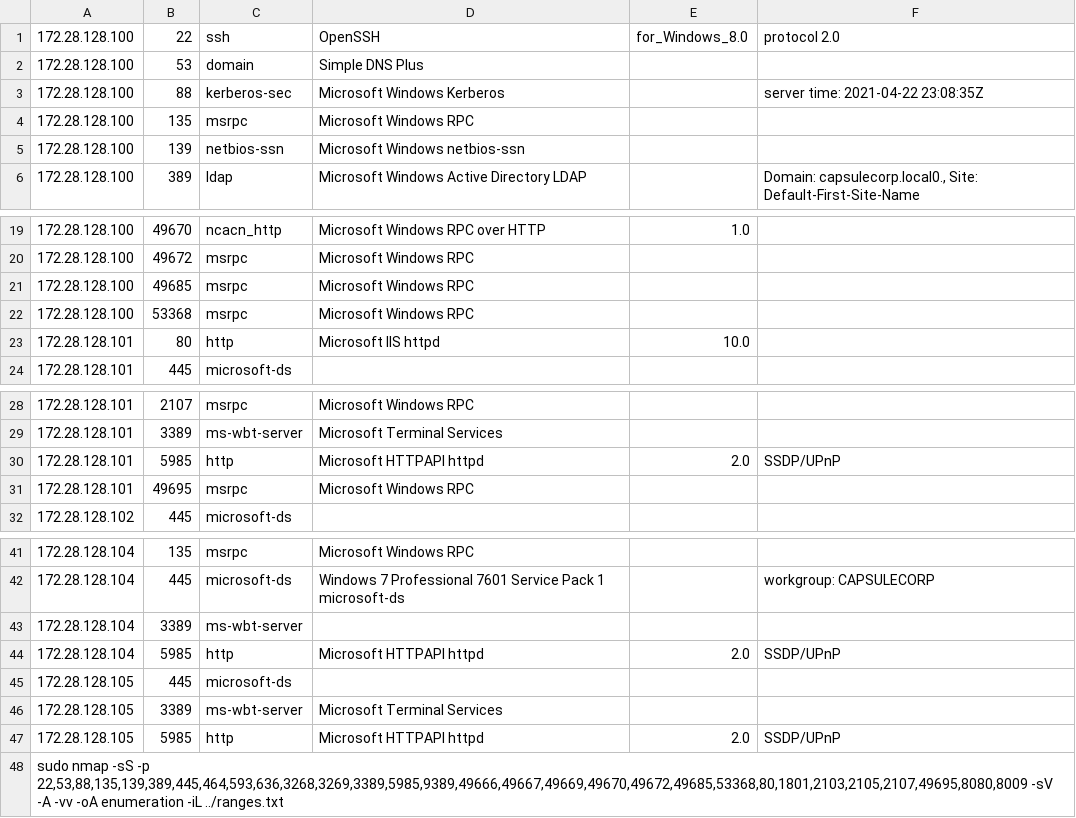
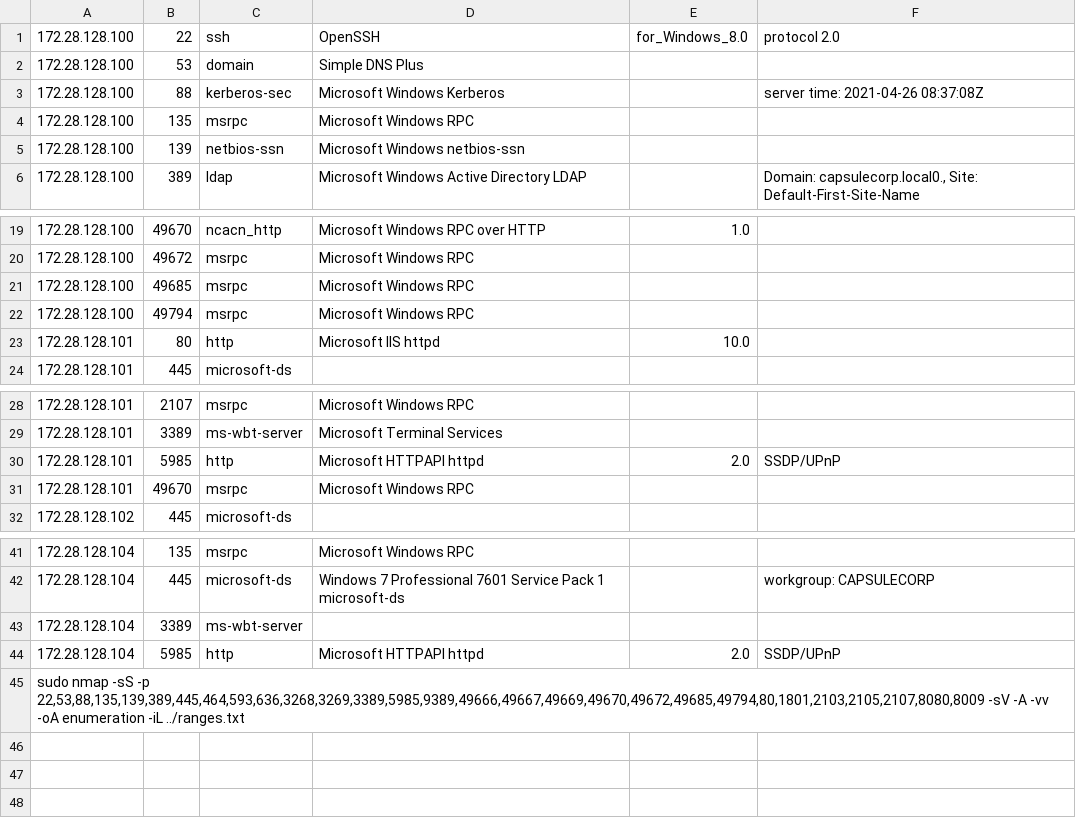
Before and after one commit to walterguzman2218/capsuleChall, a CSV file: discovery/services/full-ports.csv, drawn as a sheet; only a part is shown, gaps mark what is left out.

```diff
--- a/discovery/services/full-ports.csv
+++ b/discovery/services/full-ports.csv
@@ -2,3 +2,3 @@
 172.28.128.100	53	domain	Simple DNS Plus		
-172.28.128.100	88	kerberos-sec	Microsoft Windows Kerberos		server time: 2021-04-22 23:08:35Z
+172.28.128.100	88	kerberos-sec	Microsoft Windows Kerberos		server time: 2021-04-26 08:37:08Z
 172.28.128.100	135	msrpc	Microsoft Windows RPC		
@@ -21,3 +21,3 @@
 172.28.128.100	49685	msrpc	Microsoft Windows RPC		
-172.28.128.100	53368	msrpc	Microsoft Windows RPC		
+172.28.128.100	49794	msrpc	Microsoft Windows RPC		
 172.28.128.101	80	http	Microsoft IIS httpd	10.0	
@@ -30,3 +30,3 @@
 172.28.128.101	5985	http	Microsoft HTTPAPI httpd	2.0	SSDP/UPnP
-172.28.128.101	49695	msrpc	Microsoft Windows RPC		
+172.28.128.101	49670	msrpc	Microsoft Windows RPC		
 172.28.128.102	445	microsoft-ds			
@@ -44,5 +44,2 @@
 172.28.128.104	5985	http	Microsoft HTTPAPI httpd	2.0	SSDP/UPnP
-172.28.128.105	445	microsoft-ds			
-172.28.128.105	3389	ms-wbt-server	Microsoft Terminal Services		
-172.28.128.105	5985	http	Microsoft HTTPAPI httpd	2.0	SSDP/UPnP
-sudo nmap -sS -p 22,53,88,135,139,389,445,464,593,636,3268,3269,3389,5985,9389,49666,49667,49669,49670,49672,49685,53368,80,1801,2103,2105,2107,49695,8080,8009 -sV -A -vv -oA enumeration -iL ../ranges.txt
+sudo nmap -sS -p 22,53,88,135,139,389,445,464,593,636,3268,3269,3389,5985,9389,49666,49667,49669,49670,49672,49685,49794,80,1801,2103,2105,2107,8080,8009 -sV -A -vv -oA enumeration -iL ../ranges.txt
```
Also changed, not shown: 14 other files.
